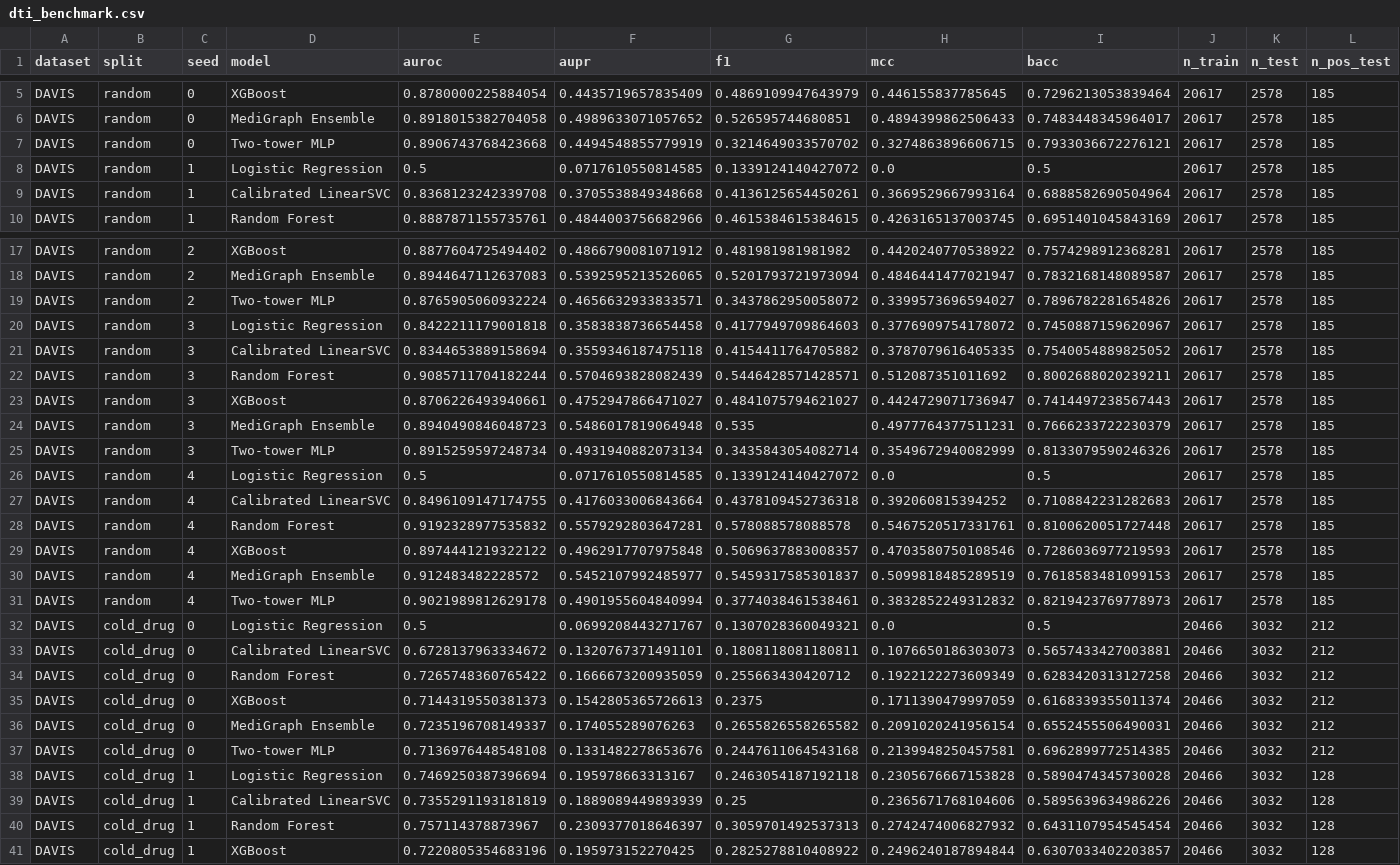
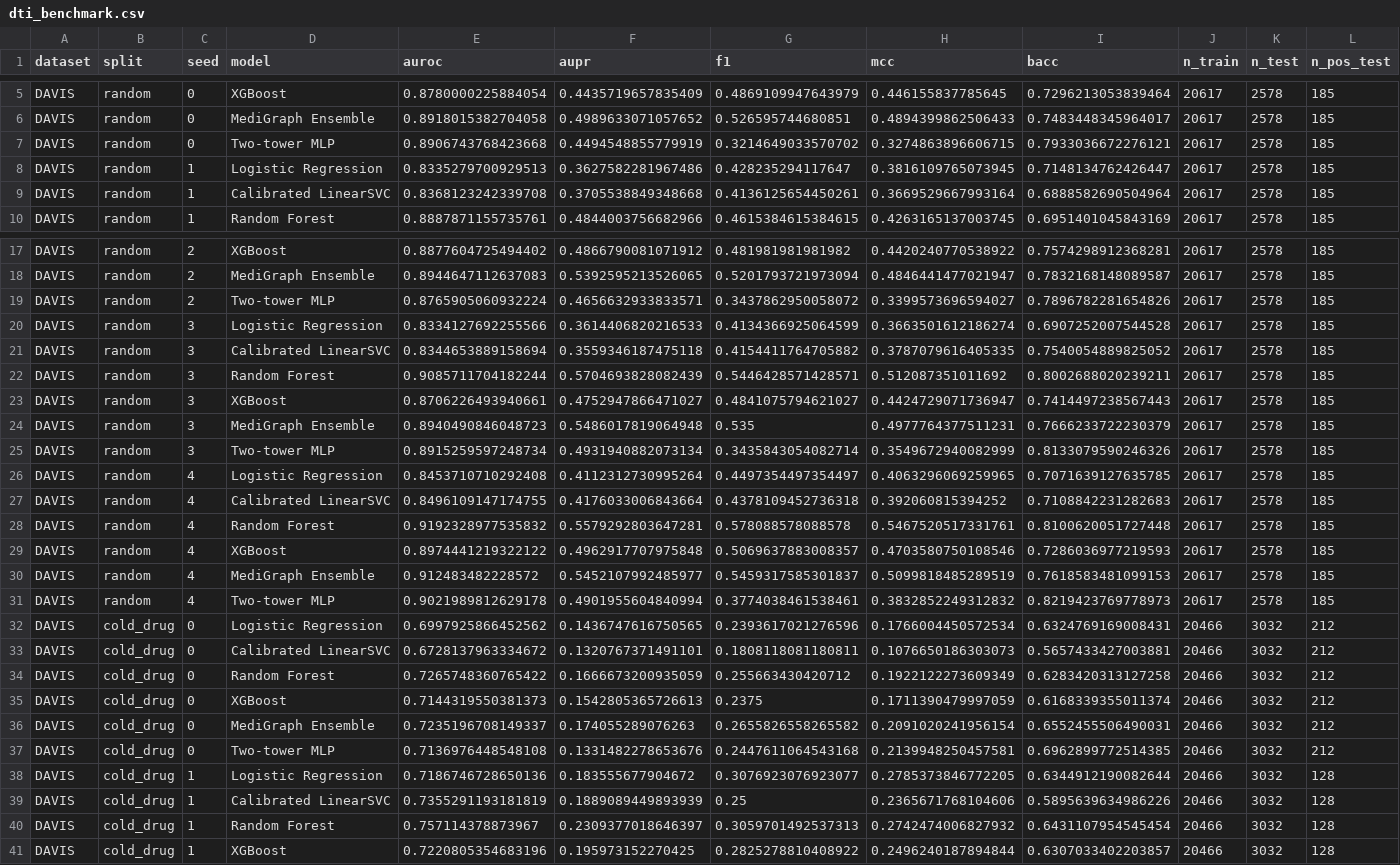
Before and after one commit to ShwetaSuryawanshi-git/MediGraph, a CSV file: experiments/results/dti_benchmark.csv, drawn as a sheet; only a part is shown, gaps mark what is left out; the diff covers the shown part only; the diff names each change by its address in the sheet, - before the commit and + after, or states it on an @@ line.

Commit message:
fix: restore Logistic Regression across all 40 benchmark runs, replace older drafts with IEEE Draft v3 (docx/pdf), and clean repository

```diff
--- a/experiments/results/dti_benchmark.csv
+++ b/experiments/results/dti_benchmark.csv
-E8 (auroc): 0.5
+E8 (auroc): 0.8335279700929513
-F8 (aupr): 0.0717610550814585
+F8 (aupr): 0.3627582281967486
-G8 (f1): 0.1339124140427072
+G8 (f1): 0.428235294117647
-H8 (mcc): 0.0
+H8 (mcc): 0.3816109765073945
-I8 (bacc): 0.5
+I8 (bacc): 0.7148134762426447
-E20 (auroc): 0.8422211179001818
+E20 (auroc): 0.8334127692255566
-F20 (aupr): 0.3583838736654458
+F20 (aupr): 0.3614406820216533
-G20 (f1): 0.4177949709864603
+G20 (f1): 0.4134366925064599
-H20 (mcc): 0.3776909754178072
+H20 (mcc): 0.3663501612186274
-I20 (bacc): 0.7450887159620967
+I20 (bacc): 0.6907252007544528
-E26 (auroc): 0.5
+E26 (auroc): 0.8453710710292408
-F26 (aupr): 0.0717610550814585
+F26 (aupr): 0.4112312730995264
-G26 (f1): 0.1339124140427072
+G26 (f1): 0.4497354497354497
-H26 (mcc): 0.0
+H26 (mcc): 0.4063296069259965
-I26 (bacc): 0.5
+I26 (bacc): 0.7071639127635785
-E32 (auroc): 0.5
+E32 (auroc): 0.6997925866452562
-F32 (aupr): 0.0699208443271767
+F32 (aupr): 0.1436747616750565
-G32 (f1): 0.1307028360049321
+G32 (f1): 0.2393617021276596
-H32 (mcc): 0.0
+H32 (mcc): 0.1766004450572534
-I32 (bacc): 0.5
+I32 (bacc): 0.6324769169008431
-E38 (auroc): 0.7469250387396694
+E38 (auroc): 0.7186746728650136
-F38 (aupr): 0.195978663313167
+F38 (aupr): 0.183555677904672
-G38 (f1): 0.2463054187192118
+G38 (f1): 0.3076923076923077
-H38 (mcc): 0.2305676667153828
+H38 (mcc): 0.2785373846772205
-I38 (bacc): 0.5890474345730028
+I38 (bacc): 0.6344912190082644
```
Also changed, not shown: 90 edited cells elsewhere in this file, 9 other files.
